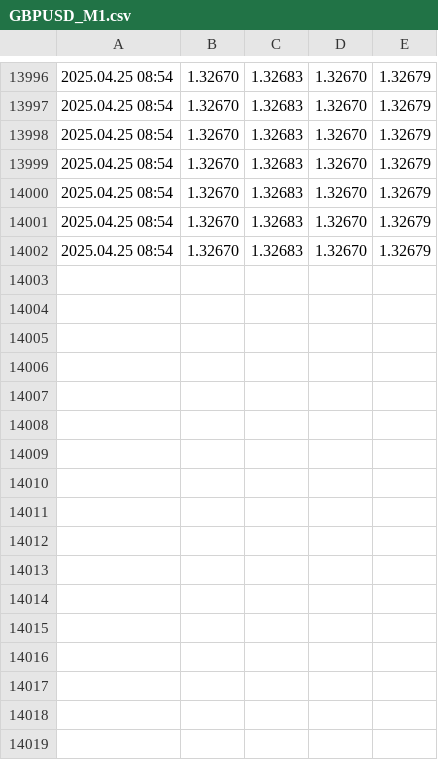
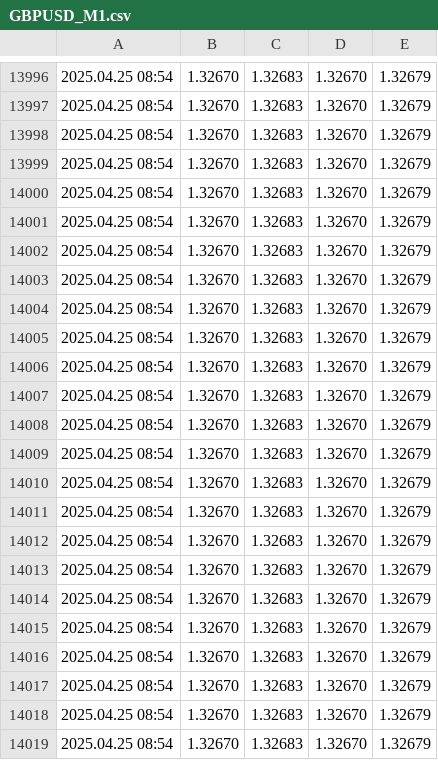
Before and after one commit to CredoMp/Ximus-Data, a CSV file: data/GBPUSD_M1.csv, drawn as a sheet; only a part is shown, gaps mark what is left out.

```diff
--- a/data/GBPUSD_M1.csv
+++ b/data/GBPUSD_M1.csv
@@ -14002 +14002,18 @@
 2025.04.25 08:54;1.32670;1.32683;1.32670;1.32679
+2025.04.25 08:54;1.32670;1.32683;1.32670;1.32679
+2025.04.25 08:54;1.32670;1.32683;1.32670;1.32679
+2025.04.25 08:54;1.32670;1.32683;1.32670;1.32679
+2025.04.25 08:54;1.32670;1.32683;1.32670;1.32679
+2025.04.25 08:54;1.32670;1.32683;1.32670;1.32679
+2025.04.25 08:54;1.32670;1.32683;1.32670;1.32679
+2025.04.25 08:54;1.32670;1.32683;1.32670;1.32679
+2025.04.25 08:54;1.32670;1.32683;1.32670;1.32679
+2025.04.25 08:54;1.32670;1.32683;1.32670;1.32679
+2025.04.25 08:54;1.32670;1.32683;1.32670;1.32679
+2025.04.25 08:54;1.32670;1.32683;1.32670;1.32679
+2025.04.25 08:54;1.32670;1.32683;1.32670;1.32679
+2025.04.25 08:54;1.32670;1.32683;1.32670;1.32679
+2025.04.25 08:54;1.32670;1.32683;1.32670;1.32679
+2025.04.25 08:54;1.32670;1.32683;1.32670;1.32679
+2025.04.25 08:54;1.32670;1.32683;1.32670;1.32679
+2025.04.25 08:54;1.32670;1.32683;1.32670;1.32679
```
Also changed, not shown: data/Boom_500_Index_M1.csv, data/Crash_500_Index_M1.csv, 1 other file.
